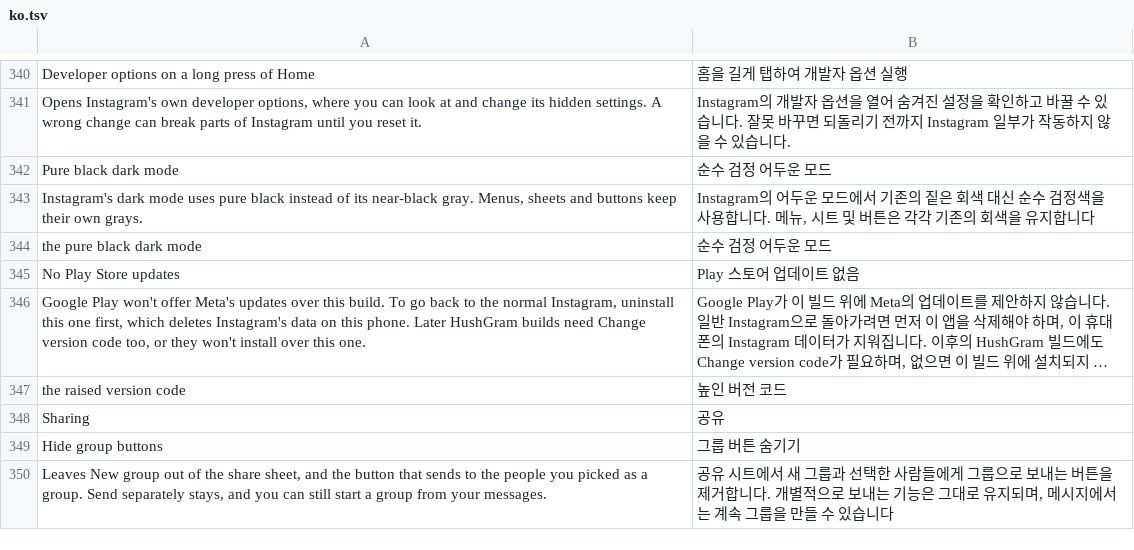
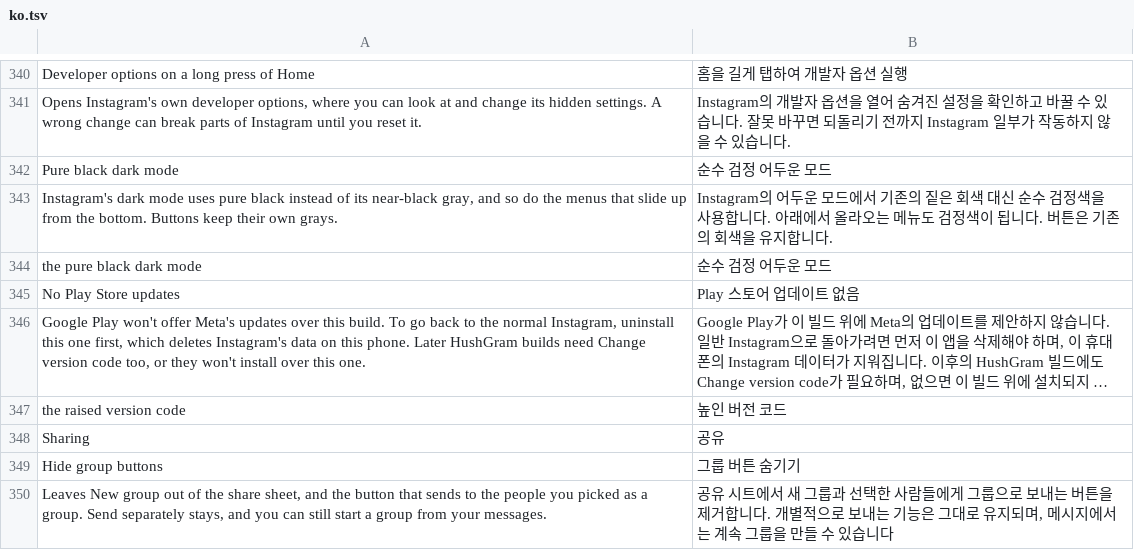
Before and after one commit to Aholicknight/HushGram, a TSV file: extensions/shared/library/src/main/l10n/ko.tsv, drawn as a sheet; only a part is shown, gaps mark what is left out; long unchanged cells end in ….

Commit message:
fix(theme): Pure black reaches the menus that slide up from the bottom
A reel's menu kept Instagram's dark gray, #191c1f. It is the classic bottom
sheet, and its surface is one theme attribute, igds_color_elevated_background:
the sheet's shapes fill with it, and BottomSheetFragment reads it again for the
tint it lays over them, as do the screens that paint themselves to match. On
450 the dark theme sets it in three styles, Prism's dark palette and the two
overlays laid over it, so those three now point it at bds_black and the patch
fails unless all three change.

The light styles aren't named, so light mode keeps its white sheets. What sits
on a sheet (pressed rows, separators, fields, buttons) has attributes of its
own and keeps its gray. The attribute is shared, so the share sheets, pickers,
callouts and cards that draw with it go black in dark mode too.

The descriptions said menus and sheets keep their grays, so the patch's, the
README's, the catalog's and the settings row's now say what turns black.

Refs #171

```diff
--- a/extensions/shared/library/src/main/l10n/ko.tsv
+++ b/extensions/shared/library/src/main/l10n/ko.tsv
@@ -342,3 +342,3 @@ Opens Instagram's own developer options, where you can look at and change its hi
 Pure black dark mode	순수 검정 어두운 모드
-Instagram's dark mode uses pure black instead of its near-black gray. Menus, sheets and buttons keep their own grays.	Instagram의 어두운 모드에서 기존의 짙은 회색 대신 순수 검정색을 사용합니다. 메뉴, 시트 및 버튼은 각각 기존의 회색을 유지합니다
+Instagram's dark mode uses pure black instead of its near-black gray, and so do the menus that slide up from the bottom. Buttons keep their own grays.	Instagram의 어두운 모드에서 기존의 짙은 회색 대신 순수 검정색을 사용합니다. 아래에서 올라오는 메뉴도 검정색이 됩니다. 버튼은 기존의 회색을 유지합니다.
 the pure black dark mode	순수 검정 어두운 모드
```
Also changed, not shown: extensions/shared/library/src/main/l10n/de.tsv, extensions/shared/library/src/main/l10n/es.tsv, 11 other files.
